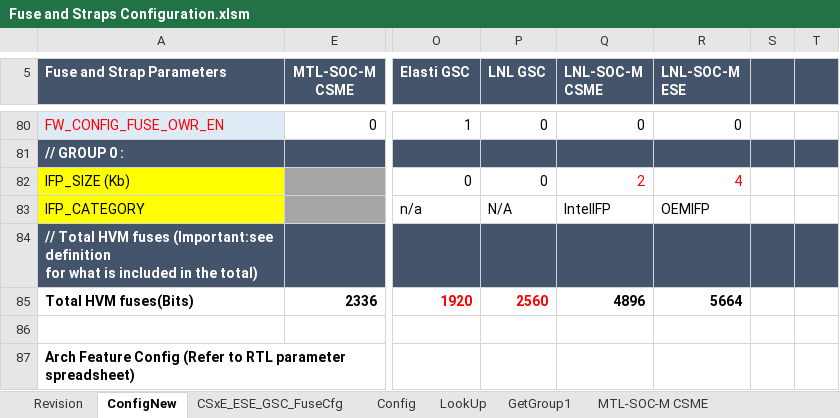
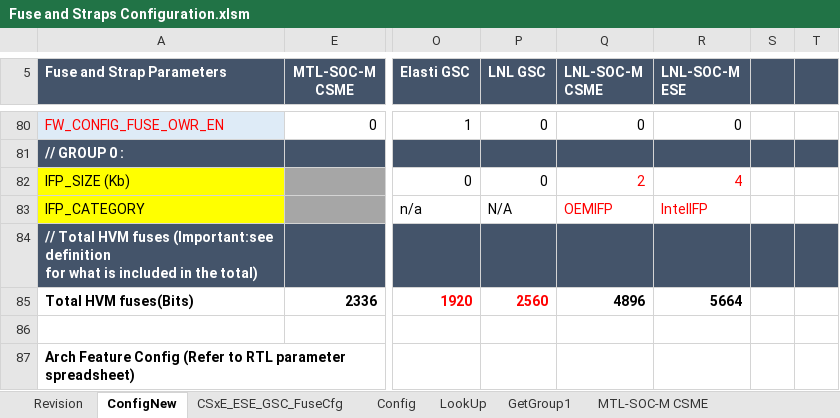
Before and after one commit to jasonx-tsao/exp_vtb, an Excel workbook: ArchSpecs/Working/Fuse and Straps Configuration.xlsm, sheet ConfigNew, drawn as a sheet; only a part is shown, gaps mark what is left out; values as stored, in another font and other column widths than the file's, no borders; conditional formats not drawn; the diff names each change by its address in the sheet, - before the commit and + after, or states it on an @@ line.

Commit message:
52 - https://hsdes.intel.com/appstore/article/#/1308481000: LNL ESE uses Intel IFP
[git-p4: depot-paths = "//depot/projects/coe/CSME/": change = 796646]

```diff
--- a/ArchSpecs/Working/Fuse and Straps Configuration.xlsm (sheet ConfigNew)
+++ b/ArchSpecs/Working/Fuse and Straps Configuration.xlsm (sheet ConfigNew)
-Q83 (LNL-SOC-M CSME): IntelIFP
+Q83 (LNL-SOC-M CSME): OEMIFP
-Q83:R83 text colour: black
+Q83:R83 text colour: #FF0000
-R83 (LNL-SOC-M ESE): OEMIFP
+R83 (LNL-SOC-M ESE): IntelIFP
```
Also changed, not shown: sheet Revision, charts or pictures.
